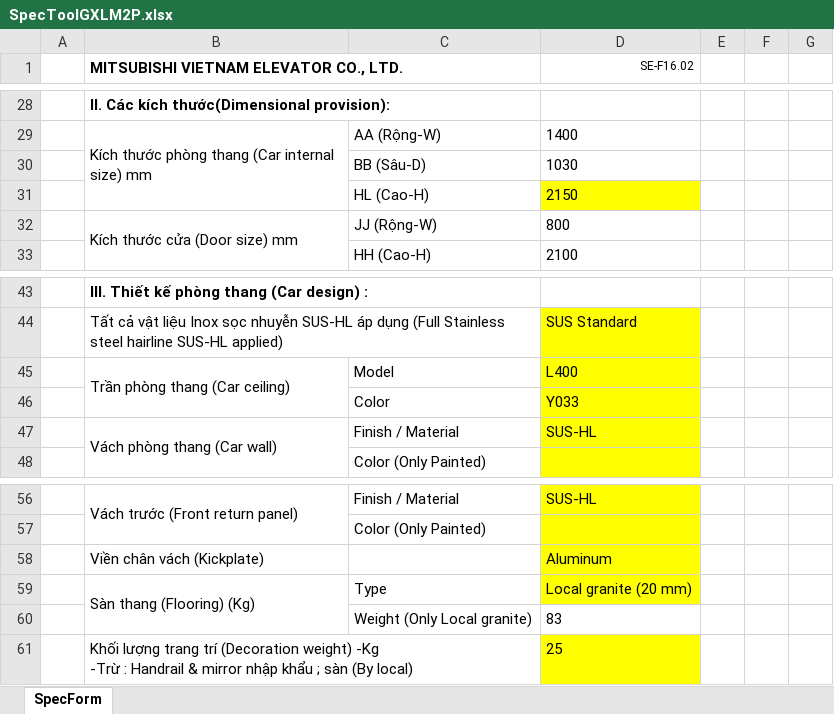
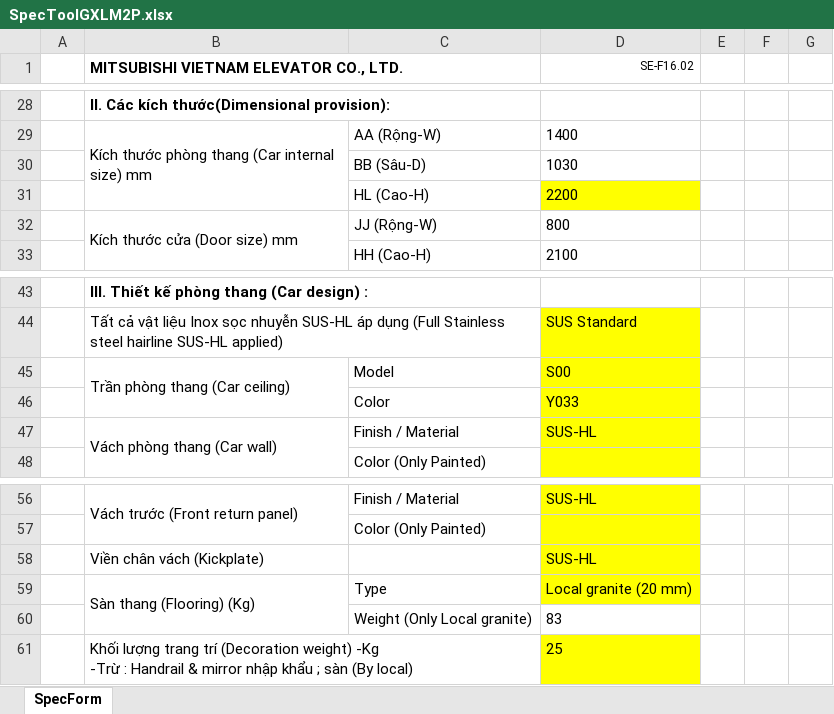
Before and after one commit to thangpham2992-svg/SPECTOOL_2026, an Excel workbook: database/SpecToolGXLM2P.xlsx, sheet SpecForm, drawn as a sheet; only a part is shown, gaps mark what is left out; values as stored, in another font and other column widths than the file's, no borders; charts and pictures and conditional formats and table styles not drawn; the diff names each change by its address in the sheet, - before the commit and + after, or states it on an @@ line.

```diff
--- a/database/SpecToolGXLM2P.xlsx (sheet SpecForm)
+++ b/database/SpecToolGXLM2P.xlsx (sheet SpecForm)
-D31 (SE-F16.02): 2150
+D31 (SE-F16.02): 2200
-D45 (SE-F16.02): L400
+D45 (SE-F16.02): S00
-D58 (SE-F16.02): Aluminum
+D58 (SE-F16.02): SUS-HL
```
Also changed, not shown: charts or pictures, database/SpecToolGQXL2P.xlsx, 2 other files.
